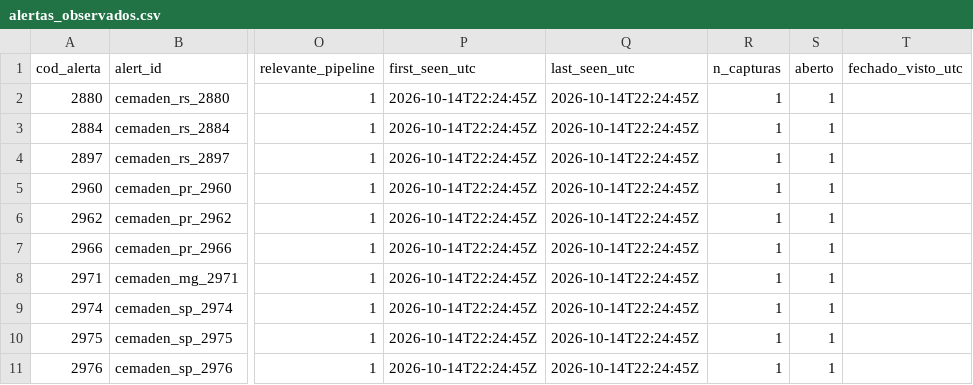
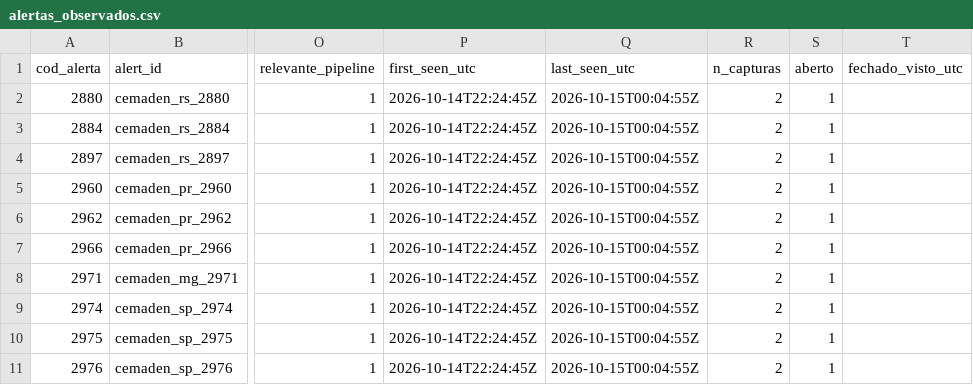
Before and after one commit to alvarocoutinho/crisis-dashboard, a CSV file: data/cemaden/alertas_observados.csv, drawn as a sheet; only a part is shown, gaps mark what is left out; the diff names each change by its address in the sheet, - before the commit and + after, or states it on an @@ line.

```diff
--- a/data/cemaden/alertas_observados.csv
+++ b/data/cemaden/alertas_observados.csv
-Q2:Q11 (last_seen_utc): 2026-10-14T22:24:45Z
+Q2:Q11 (last_seen_utc): 2026-10-15T00:04:55Z
-R2:R11 (n_capturas): 1
+R2:R11 (n_capturas): 2
```
Also changed, not shown: data/cemaden/capturas.csv.
